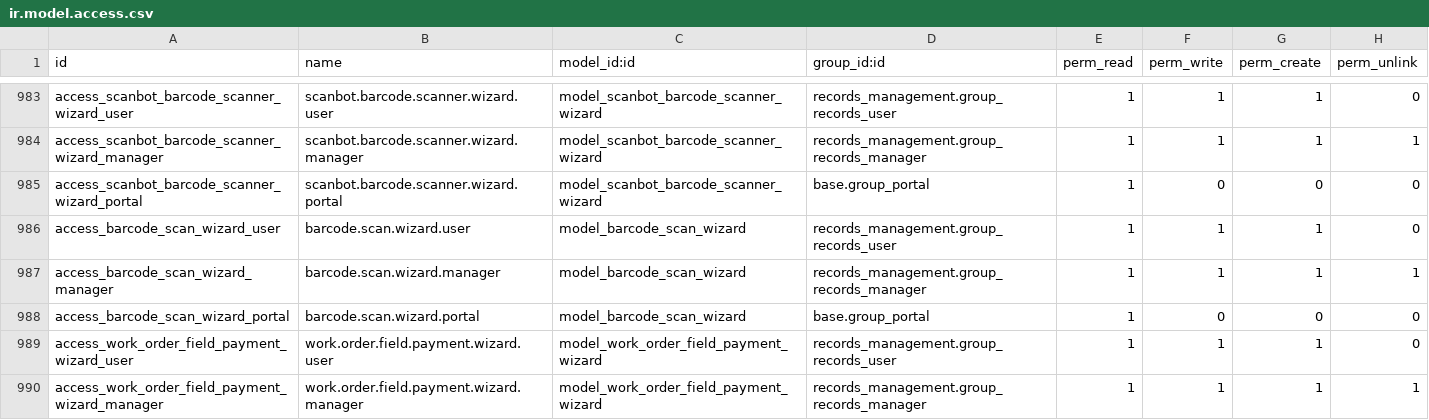
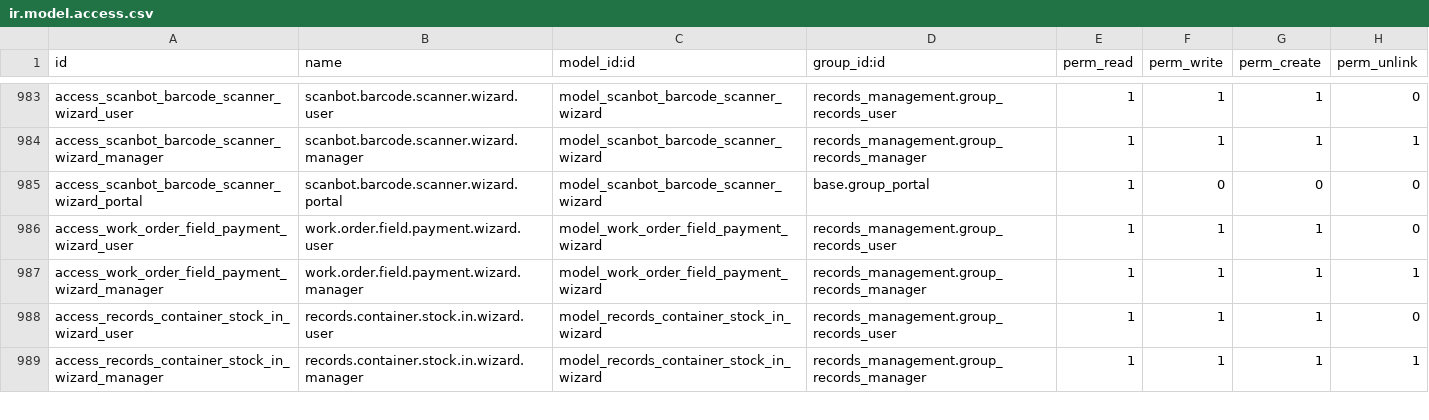
Before and after one commit to John75SunCity/ssh-git-github.com-odoo-odoo.git-18.0, a CSV file: records_management/security/ir.model.access.csv, drawn as a sheet; only a part is shown, gaps mark what is left out; the shorter side is filled out with more unchanged rows; the diff names each change by its address in the sheet, - before the commit and + after, or states it on an @@ line.

Commit message:
fix: remove duplicate entries in ir.model.access.csv

```diff
--- a/records_management/security/ir.model.access.csv
+++ b/records_management/security/ir.model.access.csv
-row 986: access_barcode_scan_wizard_user | barcode.scan.wizard.user | model_barcode_scan_wizard | records_management.group_records_user | 1 | 1 | 1 | 0
-row 987: access_barcode_scan_wizard_manager | barcode.scan.wizard.manager | model_barcode_scan_wizard | records_management.group_records_manager | 1 | 1 | 1 | 1
-row 988: access_barcode_scan_wizard_portal | barcode.scan.wizard.portal | model_barcode_scan_wizard | base.group_portal | 1 | 0 | 0 | 0
```
